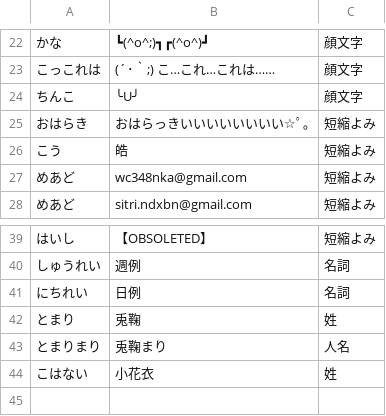
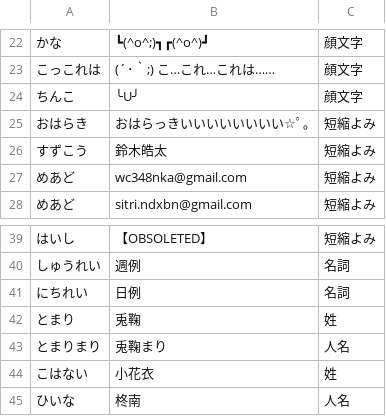
Before and after one commit to ndxbn/google-ime-files, a TSV file: dictionary.tsv, drawn as a sheet; only a part is shown, gaps mark what is left out; removed rows and columns are numbered as before the commit, all else as after; the diff names each change by its address in the sheet, - before the commit and + after, or states it on an @@ line.

Commit message:
update dic

```diff
--- a/dictionary.tsv
+++ b/dictionary.tsv
-row 26: こう | 皓 | 短縮よみ
+row 26: すずこう | 鈴木皓太 | 短縮よみ
+row 45: ひいな | 柊南 | 人名
```
